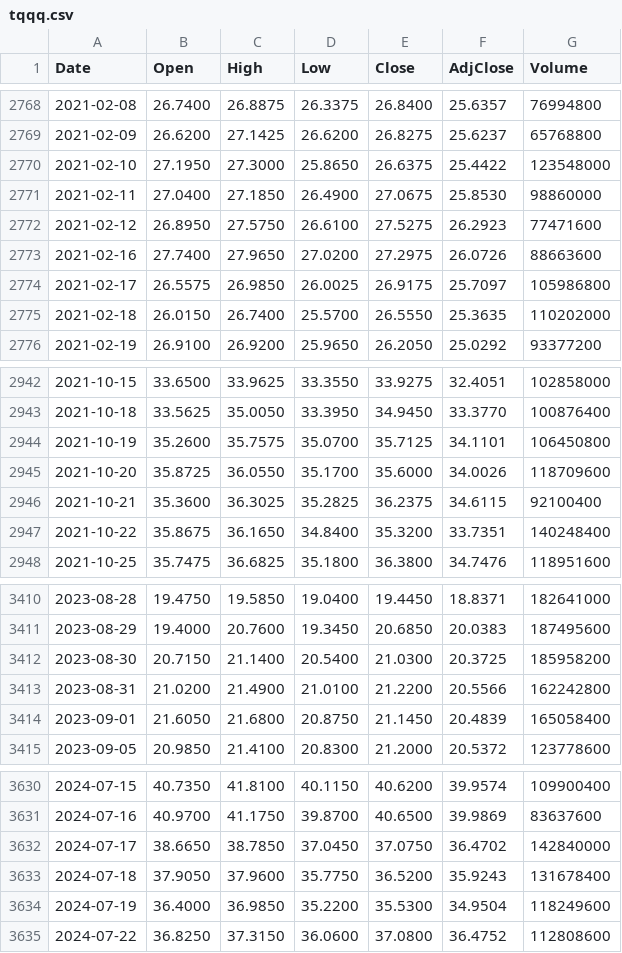
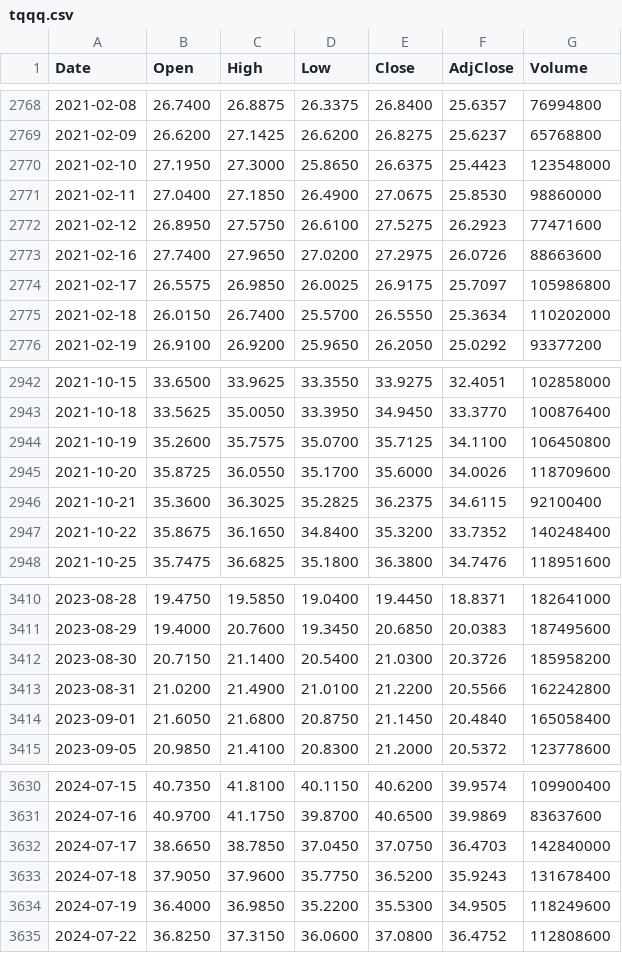
Before and after one commit to milkcoke/stock-btc-backtest, a CSV file: data/tqqq.csv, drawn as a sheet; only a part is shown, gaps mark what is left out; the diff covers the shown part only.

```diff
--- a/data/tqqq.csv
+++ b/data/tqqq.csv
@@ -2769,3 +2769,3 @@ Date,Open,High,Low,Close,AdjClose,Volume
 2021-02-09,26.6200,27.1425,26.6200,26.8275,25.6237,65768800
-2021-02-10,27.1950,27.3000,25.8650,26.6375,25.4422,123548000
+2021-02-10,27.1950,27.3000,25.8650,26.6375,25.4423,123548000
 2021-02-11,27.0400,27.1850,26.4900,27.0675,25.8530,98860000
@@ -2774,3 +2774,3 @@ Date,Open,High,Low,Close,AdjClose,Volume
 2021-02-17,26.5575,26.9850,26.0025,26.9175,25.7097,105986800
-2021-02-18,26.0150,26.7400,25.5700,26.5550,25.3635,110202000
+2021-02-18,26.0150,26.7400,25.5700,26.5550,25.3634,110202000
 2021-02-19,26.9100,26.9200,25.9650,26.2050,25.0292,93377200
@@ -2943,6 +2943,6 @@ Date,Open,High,Low,Close,AdjClose,Volume
 2021-10-18,33.5625,35.0050,33.3950,34.9450,33.3770,100876400
-2021-10-19,35.2600,35.7575,35.0700,35.7125,34.1101,106450800
+2021-10-19,35.2600,35.7575,35.0700,35.7125,34.1100,106450800
 2021-10-20,35.8725,36.0550,35.1700,35.6000,34.0026,118709600
 2021-10-21,35.3600,36.3025,35.2825,36.2375,34.6115,92100400
-2021-10-22,35.8675,36.1650,34.8400,35.3200,33.7351,140248400
+2021-10-22,35.8675,36.1650,34.8400,35.3200,33.7352,140248400
 2021-10-25,35.7475,36.6825,35.1800,36.3800,34.7476,118951600
@@ -3411,5 +3411,5 @@ Date,Open,High,Low,Close,AdjClose,Volume
 2023-08-29,19.4000,20.7600,19.3450,20.6850,20.0383,187495600
-2023-08-30,20.7150,21.1400,20.5400,21.0300,20.3725,185958200
+2023-08-30,20.7150,21.1400,20.5400,21.0300,20.3726,185958200
 2023-08-31,21.0200,21.4900,21.0100,21.2200,20.5566,162242800
-2023-09-01,21.6050,21.6800,20.8750,21.1450,20.4839,165058400
+2023-09-01,21.6050,21.6800,20.8750,21.1450,20.4840,165058400
 2023-09-05,20.9850,21.4100,20.8300,21.2000,20.5372,123778600
@@ -3631,5 +3631,5 @@ Date,Open,High,Low,Close,AdjClose,Volume
 2024-07-16,40.9700,41.1750,39.8700,40.6500,39.9869,83637600
-2024-07-17,38.6650,38.7850,37.0450,37.0750,36.4702,142840000
+2024-07-17,38.6650,38.7850,37.0450,37.0750,36.4703,142840000
 2024-07-18,37.9050,37.9600,35.7750,36.5200,35.9243,131678400
-2024-07-19,36.4000,36.9850,35.2200,35.5300,34.9504,118249600
+2024-07-19,36.4000,36.9850,35.2200,35.5300,34.9505,118249600
 2024-07-22,36.8250,37.3150,36.0600,37.0800,36.4752,112808600
```
Also changed, not shown: 27 edited cells elsewhere in this file, data/qld.csv, data/qqq.csv, 3 other files.
